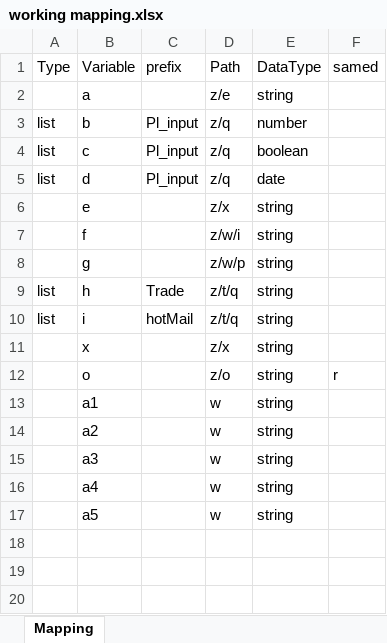
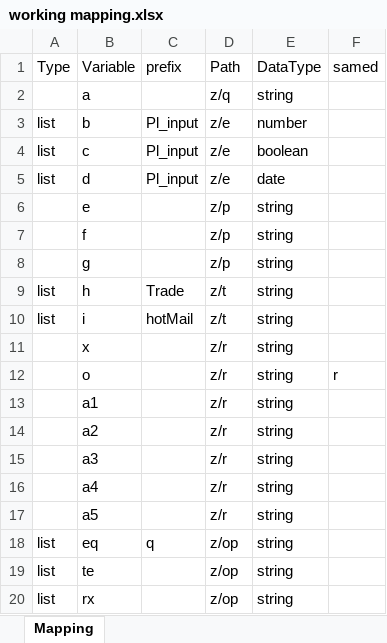
Before and after one commit to Rutiktorambe/JSON, an Excel workbook: working mapping.xlsx, sheet Mapping, drawn as a sheet; values as stored, in another font and other column widths than the file's, no borders; the diff names each change by its address in the sheet, - before the commit and + after, or states it on an @@ line.

```diff
--- a/working mapping.xlsx (sheet Mapping)
+++ b/working mapping.xlsx (sheet Mapping)
-D2 (Path): z/e
+D2 (Path): z/q
-D3:D5 (Path): z/q
+D3:D5 (Path): z/e
-D6 (Path): z/x
+D6 (Path): z/p
-D7 (Path): z/w/i
+D7 (Path): z/p
-D8 (Path): z/w/p
+D8 (Path): z/p
-D9:D10 (Path): z/t/q
+D9:D10 (Path): z/t
-D11 (Path): z/x
+D11 (Path): z/r
-D12 (Path): z/o
+D12 (Path): z/r
-D13:D17 (Path): w
+D13:D17 (Path): z/r
+row 18: list | eq | q | z/op | string
+row 19: list | te |  | z/op | string
+row 20: list | rx |  | z/op | string
```
Also changed, not shown: 3 other files.
